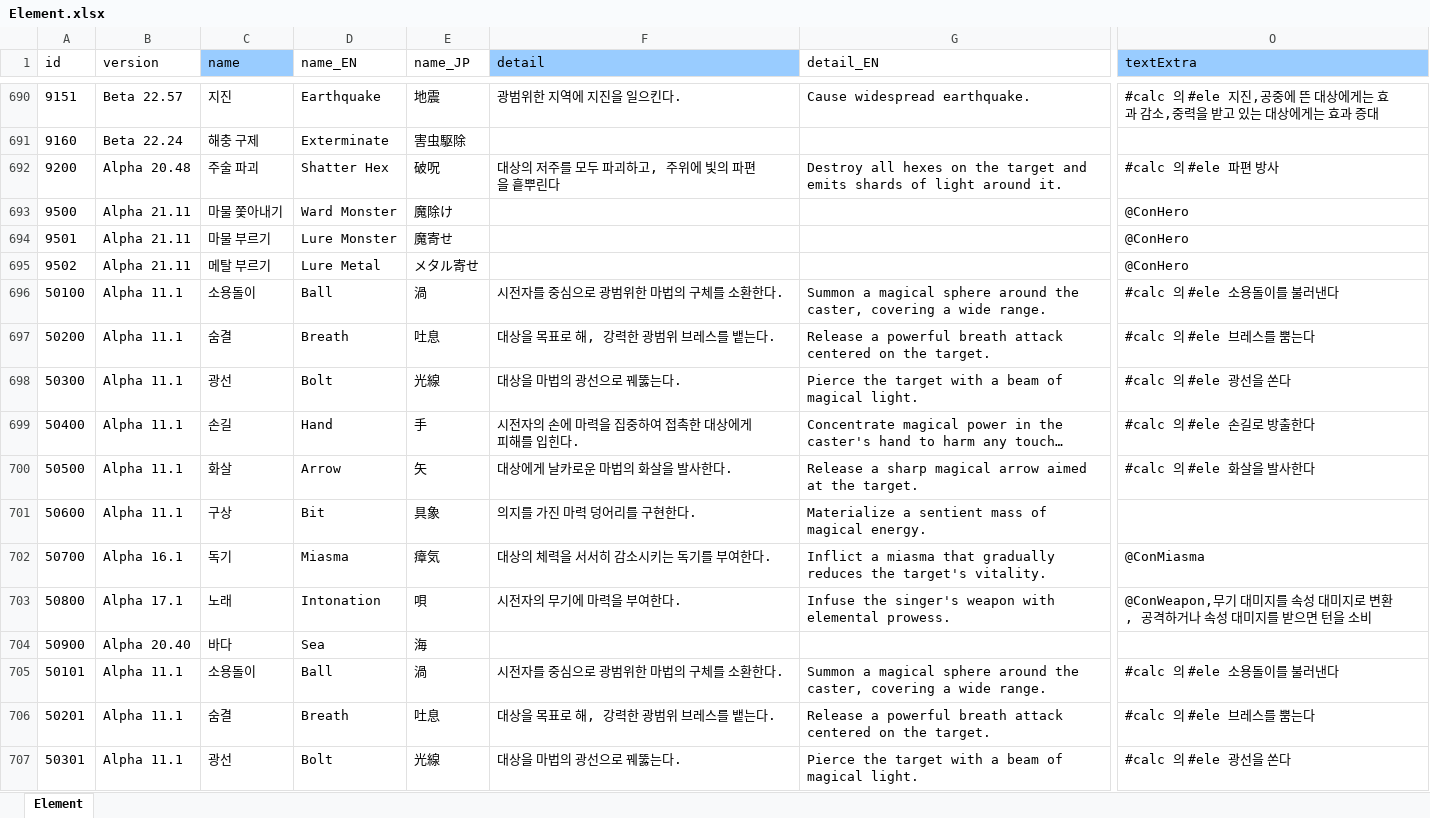
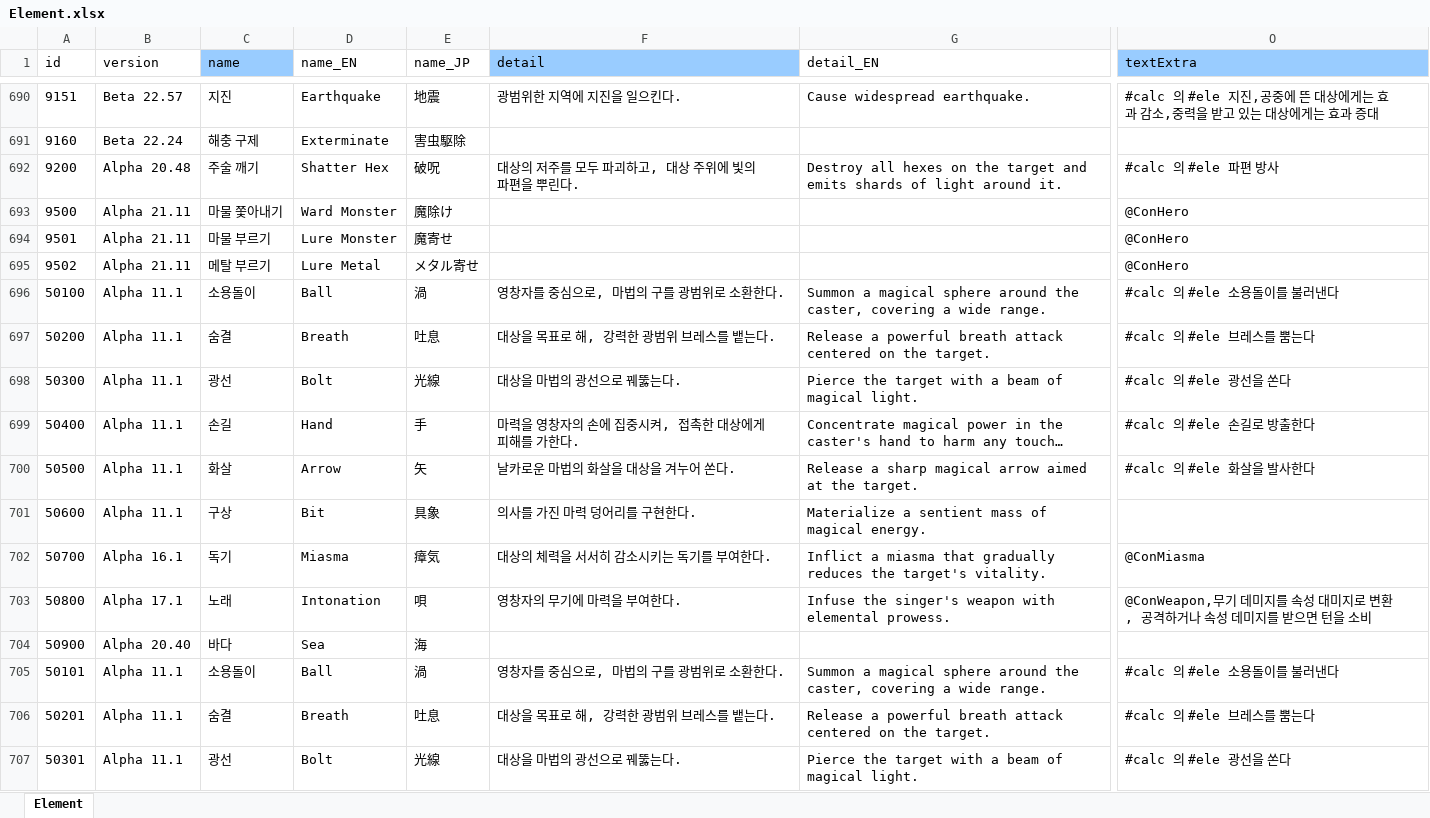
Before and after one commit to cinornu/Elin_KR, an Excel workbook: _Lang_Korean/Lang/KR/Game/Element.xlsx, sheet Element, drawn as a sheet; only a part is shown, gaps mark what is left out; long unchanged cells end in …; values as stored, in another font and other column widths than the file's, no borders; charts and pictures not drawn; the diff covers the shown part only; the diff names each change by its address in the sheet, - before the commit and + after, or states it on an @@ line.

```diff
--- a/_Lang_Korean/Lang/KR/Game/Element.xlsx (sheet Element)
+++ b/_Lang_Korean/Lang/KR/Game/Element.xlsx (sheet Element)
-C692 (name): 주술 파괴
+C692 (name): 주술 깨기
-F692 (detail): 대상의 저주를 모두 파괴하고, 주위에 빛의 파편을 흩뿌린다
+F692 (detail): 대상의 저주를 모두 파괴하고, 대상 주위에 빛의 파편을 뿌린다.
-F696 (detail): 시전자를 중심으로 광범위한 마법의 구체를 소환한다.
+F696 (detail): 영창자를 중심으로, 마법의 구를 광범위로 소환한다.
-F699 (detail): 시전자의 손에 마력을 집중하여 접촉한 대상에게 피해를 입힌다.
+F699 (detail): 마력을 영창자의 손에 집중시켜, 접촉한 대상에게 피해를 가한다.
-F700 (detail): 대상에게 날카로운 마법의 화살을 발사한다.
+F700 (detail): 날카로운 마법의 화살을 대상을 겨누어 쏜다.
-F701 (detail): 의지를 가진 마력 덩어리를 구현한다.
+F701 (detail): 의사를 가진 마력 덩어리를 구현한다.
-F703 (detail): 시전자의 무기에 마력을 부여한다.
+F703 (detail): 영창자의 무기에 마력을 부여한다.
-O703 (textExtra): @ConWeapon,무기 대미지를 속성 대미지로 변환, 공격하거나 속성 대미지를…
+O703 (textExtra): @ConWeapon,무기 데미지를 속성 대미지로 변환, 공격하거나 속성 데미지를…
-F705 (detail): 시전자를 중심으로 광범위한 마법의 구체를 소환한다.
+F705 (detail): 영창자를 중심으로, 마법의 구를 광범위로 소환한다.
```
Also changed, not shown: 131 edited cells elsewhere in this sheet, charts or pictures, _Lang_Korean/Lang/KR/Game/Game.xlsx, _Lang_Korean/Lang/KR/Game/Job.xlsx, 8 other files.
